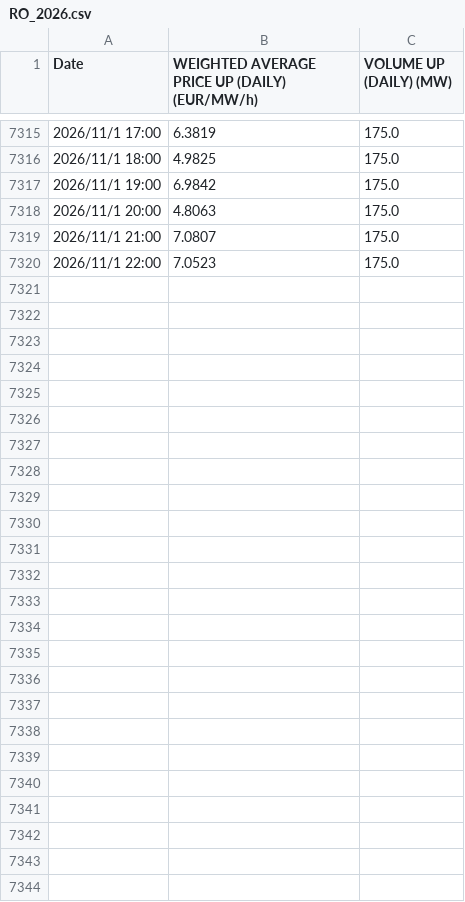
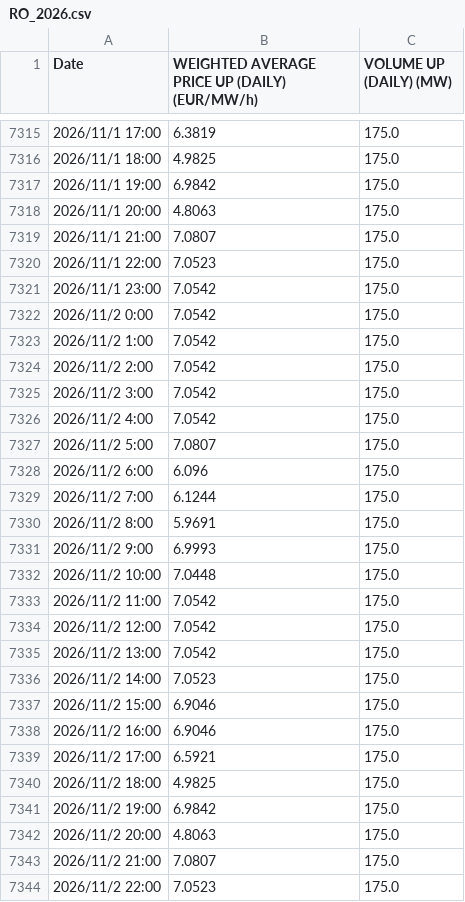
Before and after one commit to hanyu-jian/hanyu-jian.github.io, a CSV file: data/entsoe/afrr/up/hourly/RO_2026.csv, drawn as a sheet; only a part is shown, gaps mark what is left out; the diff names each change by its address in the sheet, - before the commit and + after, or states it on an @@ line.

```diff
--- a/data/entsoe/afrr/up/hourly/RO_2026.csv
+++ b/data/entsoe/afrr/up/hourly/RO_2026.csv
+row 7321: 2026/11/1 23:00 | 7.0542 | 175.0
+row 7322: 2026/11/2 0:00 | 7.0542 | 175.0
+row 7323: 2026/11/2 1:00 | 7.0542 | 175.0
+row 7324: 2026/11/2 2:00 | 7.0542 | 175.0
+row 7325: 2026/11/2 3:00 | 7.0542 | 175.0
+row 7326: 2026/11/2 4:00 | 7.0542 | 175.0
+row 7327: 2026/11/2 5:00 | 7.0807 | 175.0
+row 7328: 2026/11/2 6:00 | 6.096 | 175.0
+row 7329: 2026/11/2 7:00 | 6.1244 | 175.0
+row 7330: 2026/11/2 8:00 | 5.9691 | 175.0
+row 7331: 2026/11/2 9:00 | 6.9993 | 175.0
+row 7332: 2026/11/2 10:00 | 7.0448 | 175.0
+row 7333: 2026/11/2 11:00 | 7.0542 | 175.0
+row 7334: 2026/11/2 12:00 | 7.0542 | 175.0
+row 7335: 2026/11/2 13:00 | 7.0542 | 175.0
+row 7336: 2026/11/2 14:00 | 7.0523 | 175.0
+row 7337: 2026/11/2 15:00 | 6.9046 | 175.0
+row 7338: 2026/11/2 16:00 | 6.9046 | 175.0
+row 7339: 2026/11/2 17:00 | 6.5921 | 175.0
+row 7340: 2026/11/2 18:00 | 4.9825 | 175.0
+row 7341: 2026/11/2 19:00 | 6.9842 | 175.0
+row 7342: 2026/11/2 20:00 | 4.8063 | 175.0
+row 7343: 2026/11/2 21:00 | 7.0807 | 175.0
+row 7344: 2026/11/2 22:00 | 7.0523 | 175.0
```
Also changed, not shown: data/entsoe/afrr/down/hourly/RO_2026.csv.
